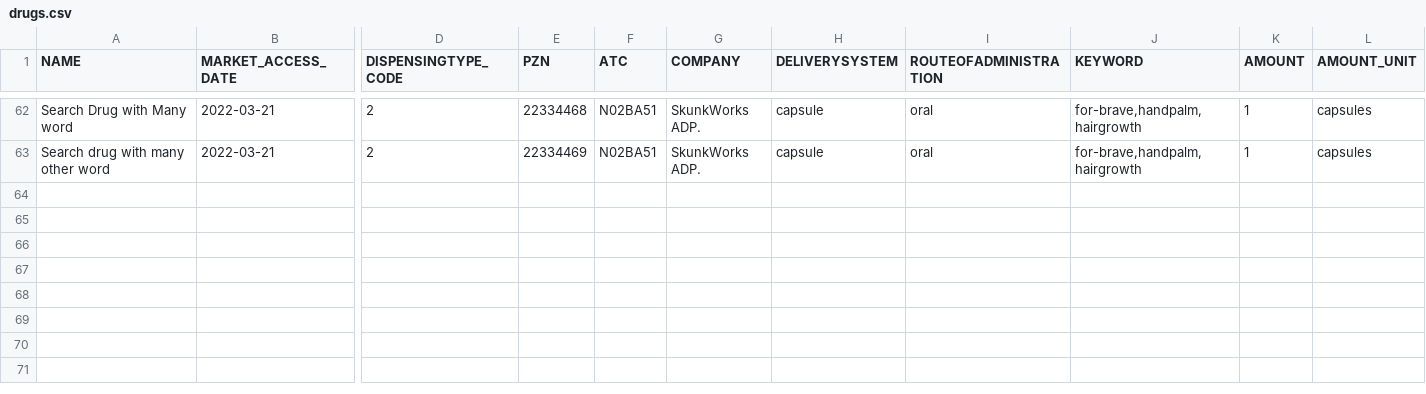
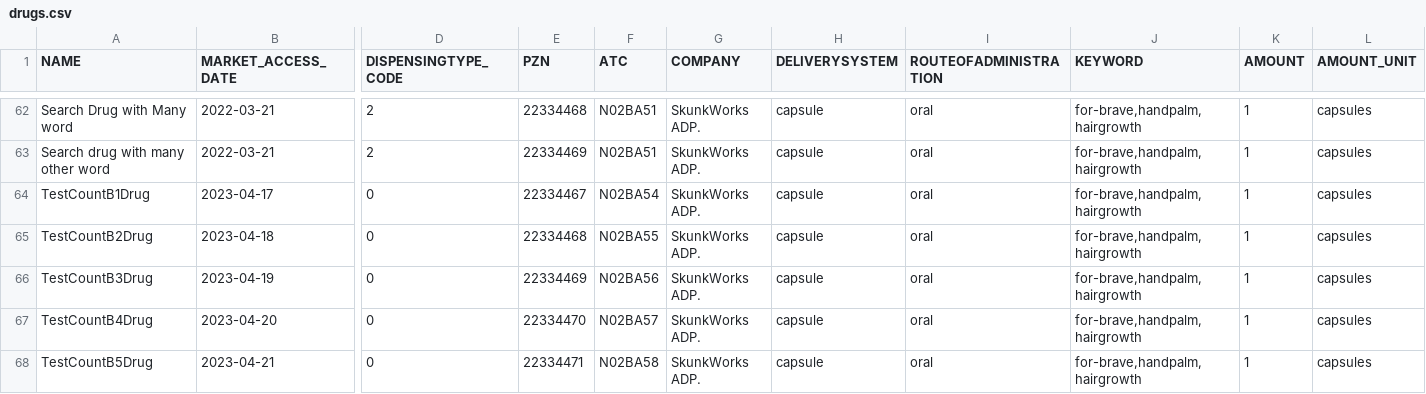
Before and after one commit to DZD-eV-Diabetes-Research/DZDMedLog, a CSV file: MedLog/backend/provisioning_data/dummy_drugset/20251228/drugs.csv, drawn as a sheet; only a part is shown, gaps mark what is left out; rows hold the shown columns only; the diff names each change by its address in the sheet, - before the commit and + after, or states it on an @@ line.

```diff
--- a/MedLog/backend/provisioning_data/dummy_drugset/20251228/drugs.csv
+++ b/MedLog/backend/provisioning_data/dummy_drugset/20251228/drugs.csv
+row 64: TestCountB1Drug | 2023-04-17 | 0 | 22334467 | N02BA54 | SkunkWorks ADP. | capsule | oral | for-brave,handpalm,hairgrowth | 1 | capsules
+row 65: TestCountB2Drug | 2023-04-18 | 0 | 22334468 | N02BA55 | SkunkWorks ADP. | capsule | oral | for-brave,handpalm,hairgrowth | 1 | capsules
+row 66: TestCountB3Drug | 2023-04-19 | 0 | 22334469 | N02BA56 | SkunkWorks ADP. | capsule | oral | for-brave,handpalm,hairgrowth | 1 | capsules
+row 67: TestCountB4Drug | 2023-04-20 | 0 | 22334470 | N02BA57 | SkunkWorks ADP. | capsule | oral | for-brave,handpalm,hairgrowth | 1 | capsules
+row 68: TestCountB5Drug | 2023-04-21 | 0 | 22334471 | N02BA58 | SkunkWorks ADP. | capsule | oral | for-brave,handpalm,hairgrowth | 1 | capsules
```
Also changed, not shown: MedLog/backend/provisioning_data/dummy_drugset/20241126/drugs.csv, 5 other files.
